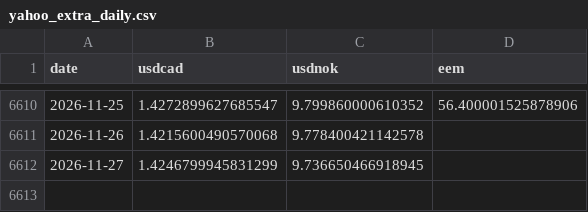
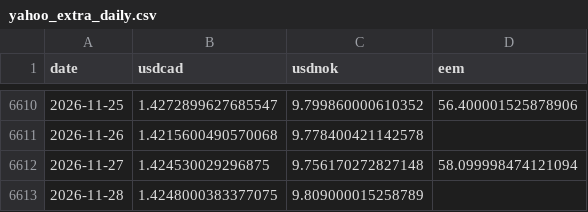
Before and after one commit to YYYJAA/OilForecastQF, a CSV file: Data/raw/yahoo_extra_daily.csv, drawn as a sheet; only a part is shown, gaps mark what is left out.

```diff
--- a/Data/raw/yahoo_extra_daily.csv
+++ b/Data/raw/yahoo_extra_daily.csv
@@ -6611,2 +6611,3 @@ date,usdcad,usdnok,eem
 2026-11-26,1.4215600490570068,9.778400421142578,
-2026-11-27,1.4246799945831299,9.736650466918945,
+2026-11-27,1.424530029296875,9.756170272827148,58.099998474121094
+2026-11-28,1.4248000383377075,9.809000015258789,
```
Also changed, not shown: Data/raw/fred_daily.csv, Outputs/latest_forecasts.csv, 2 other files.
